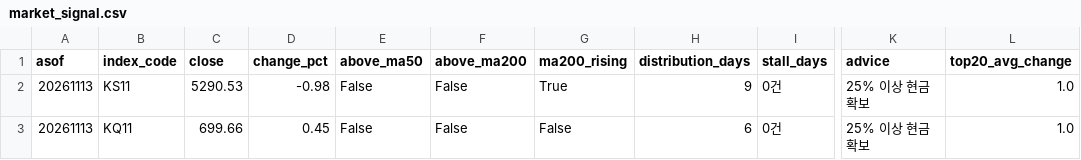
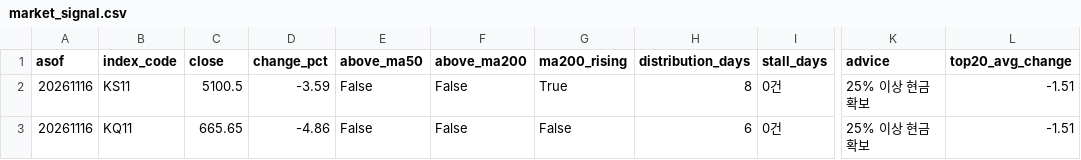
Before and after one commit to curry1004angel/allstock, a CSV file: data/screener/market_signal.csv, drawn as a sheet; only a part is shown, gaps mark what is left out; the diff names each change by its address in the sheet, - before the commit and + after, or states it on an @@ line.

```diff
--- a/data/screener/market_signal.csv
+++ b/data/screener/market_signal.csv
-A2:A3 (asof): 20261113
+A2:A3 (asof): 20261116
-C2 (close): 5290.53
+C2 (close): 5100.5
-D2 (change_pct): -0.98
+D2 (change_pct): -3.59
-H2 (distribution_days): 9
+H2 (distribution_days): 8
-L2:L3 (top20_avg_change): 1.0
+L2:L3 (top20_avg_change): -1.51
-C3 (close): 699.66
+C3 (close): 665.65
-D3 (change_pct): 0.45
+D3 (change_pct): -4.86
```
Also changed, not shown: data/screener/results.csv, 4 other files.
